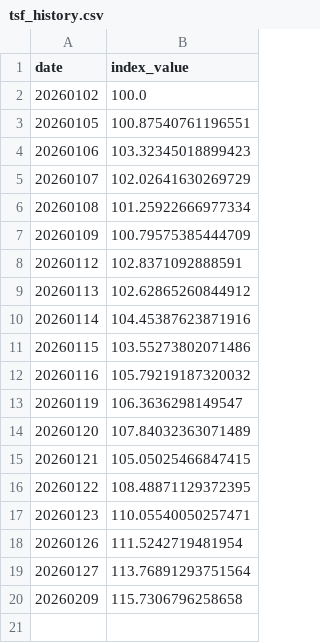
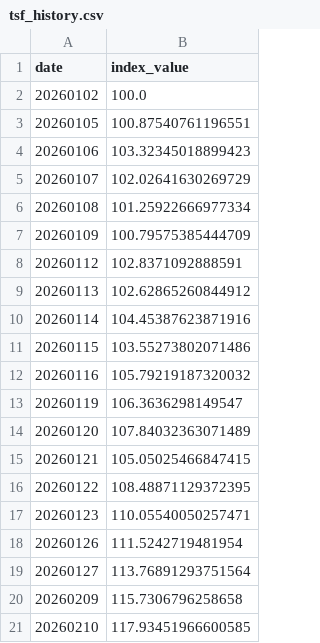
Before and after one commit to jasanlin177-hub/tsf-top5-index, a CSV file: data/tsf_history.csv, drawn as a sheet; the diff names each change by its address in the sheet, - before the commit and + after, or states it on an @@ line.

```diff
--- a/data/tsf_history.csv
+++ b/data/tsf_history.csv
+row 21: 20260210 | 117.93451966600585
```
